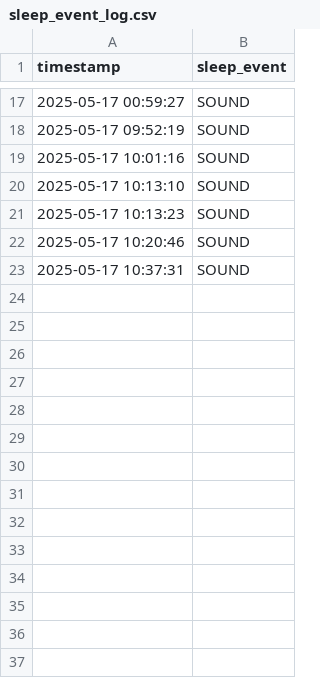
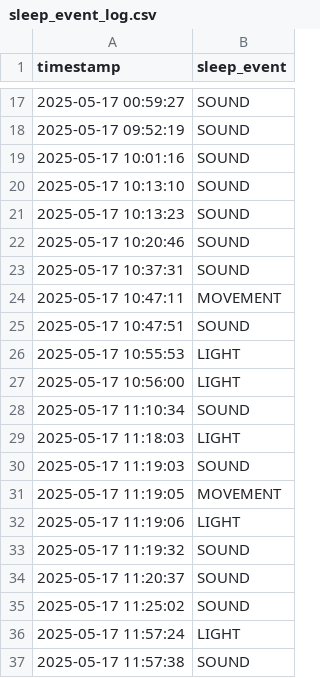
Before and after one commit to edwardburns1/sleep_sensor, a CSV file: sleep_data/2025-05-16/sleep_event_log.csv, drawn as a sheet; only a part is shown, gaps mark what is left out.

```diff
--- a/sleep_data/2025-05-16/sleep_event_log.csv
+++ b/sleep_data/2025-05-16/sleep_event_log.csv
@@ -23 +23,15 @@ timestamp,sleep_event
 2025-05-17 10:37:31,SOUND
+2025-05-17 10:47:11,MOVEMENT
+2025-05-17 10:47:51,SOUND
+2025-05-17 10:55:53,LIGHT
+2025-05-17 10:56:00,LIGHT
+2025-05-17 11:10:34,SOUND
+2025-05-17 11:18:03,LIGHT
+2025-05-17 11:19:03,SOUND
+2025-05-17 11:19:05,MOVEMENT
+2025-05-17 11:19:06,LIGHT
+2025-05-17 11:19:32,SOUND
+2025-05-17 11:20:37,SOUND
+2025-05-17 11:25:02,SOUND
+2025-05-17 11:57:24,LIGHT
+2025-05-17 11:57:38,SOUND
```
Also changed, not shown: sleep_data/2025-05-09/sleep_event_log.csv, sleep_data/2025-05-16/sensor_data_log.csv, 22 other files.
